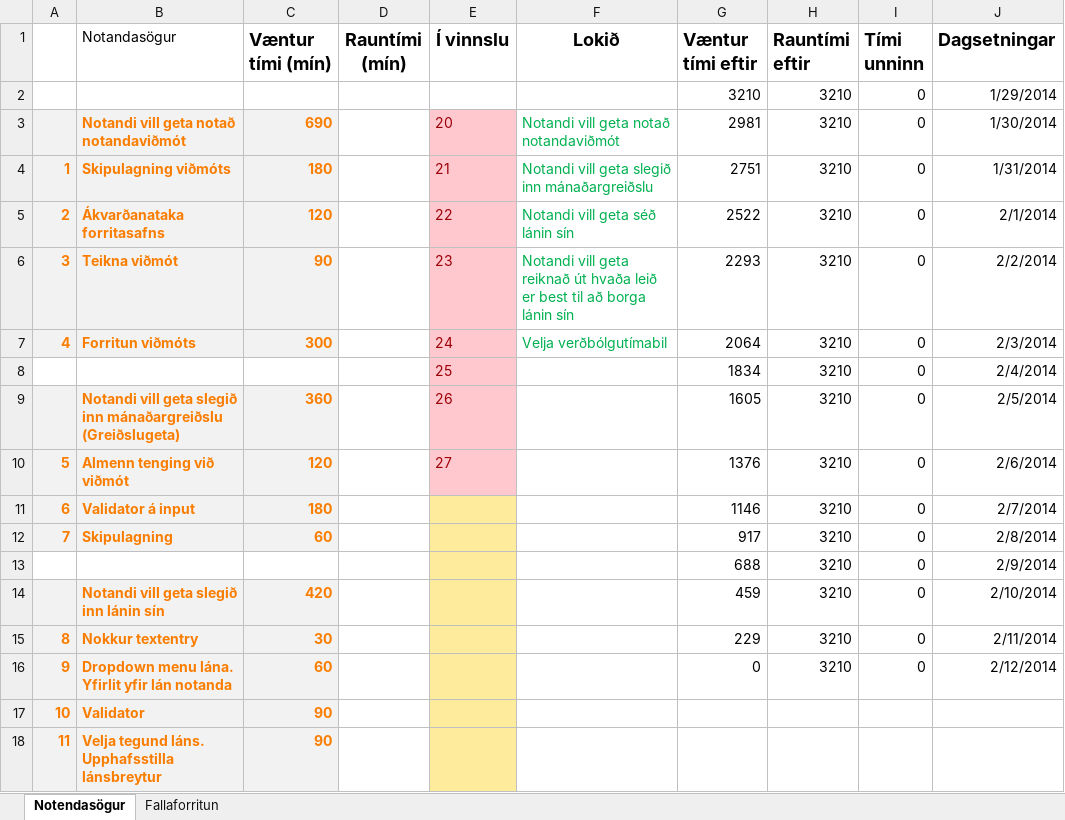
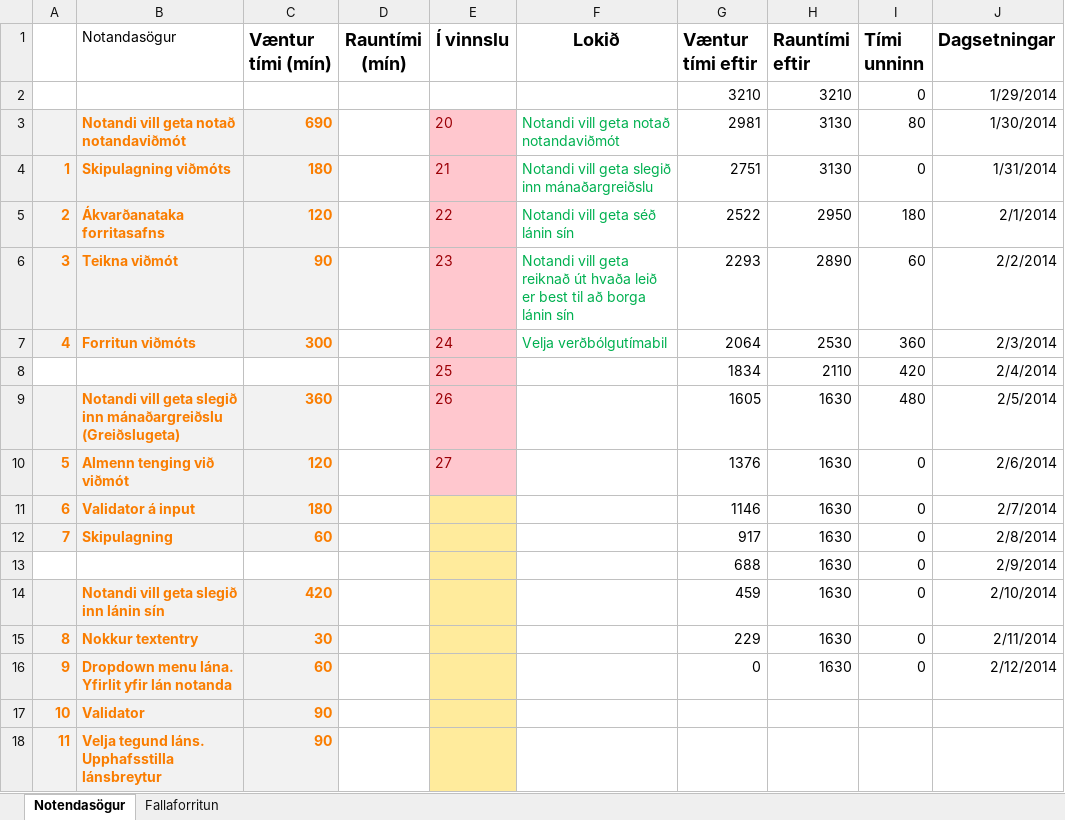
Before and after one commit to ivanbjarni/project-anneal-pony, an Excel workbook: stada.xlsx, sheet Notendasögur, drawn as a sheet; only a part is shown; values as stored, in another font and other column widths than the file's, no borders; charts and pictures not drawn; the diff names each change by its address in the sheet, - before the commit and + after, or states it on an @@ line.

Commit message:
lagadi burndown-baetti vid timum

```diff
--- a/stada.xlsx (sheet Notendasögur)
+++ b/stada.xlsx (sheet Notendasögur)
-H3:H4 (Rauntími eftir): 3210
+H3:H4 (Rauntími eftir): 3130
-I3 (Tími unninn): 0
+I3 (Tími unninn): 80
-H5 (Rauntími eftir): 3210
+H5 (Rauntími eftir): 2950
-I5 (Tími unninn): 0
+I5 (Tími unninn): 180
-H6 (Rauntími eftir): 3210
+H6 (Rauntími eftir): 2890
-I6 (Tími unninn): 0
+I6 (Tími unninn): 60
-H7 (Rauntími eftir): 3210
+H7 (Rauntími eftir): 2530
-I7 (Tími unninn): 0
+I7 (Tími unninn): 360
-H8 (Rauntími eftir): 3210
+H8 (Rauntími eftir): 2110
-I8 (Tími unninn): 0
+I8 (Tími unninn): 420
-H9:H16 (Rauntími eftir): 3210
+H9:H16 (Rauntími eftir): 1630
-I9 (Tími unninn): 0
+I9 (Tími unninn): 480
```
Also changed, not shown: charts or pictures.
